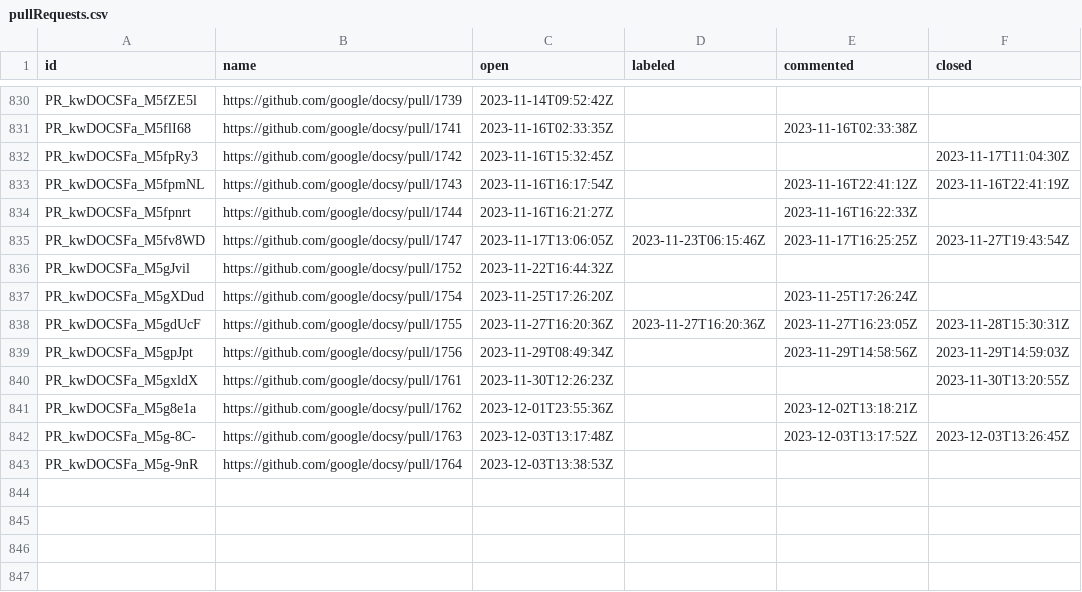
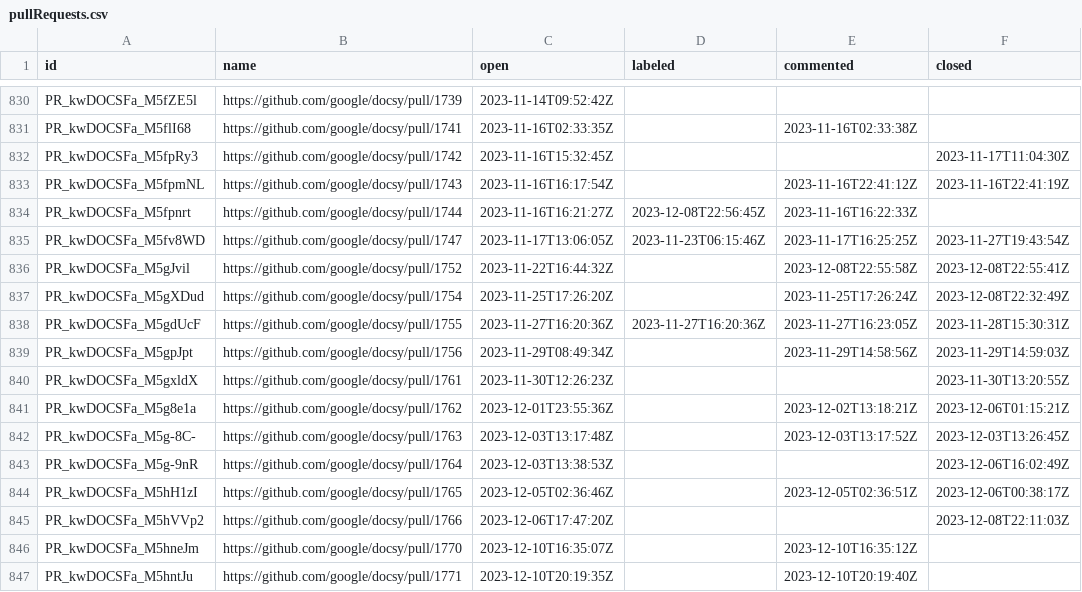
Before and after one commit to deining/docsy-metrics, a CSV file: data/google/docsy/pullRequests.csv, drawn as a sheet; only a part is shown, gaps mark what is left out.

```diff
--- a/data/google/docsy/pullRequests.csv
+++ b/data/google/docsy/pullRequests.csv
@@ -833,6 +833,6 @@ PR_kwDOCSFa_M5fpRy3,https://github.com/google/docsy/pull/1742,2023-11-16T15:32:4
 PR_kwDOCSFa_M5fpmNL,https://github.com/google/docsy/pull/1743,2023-11-16T16:17:54Z,,2023-11-16T22:41:12Z,2023-11-16T22:41:19Z
-PR_kwDOCSFa_M5fpnrt,https://github.com/google/docsy/pull/1744,2023-11-16T16:21:27Z,,2023-11-16T16:22:33Z,
+PR_kwDOCSFa_M5fpnrt,https://github.com/google/docsy/pull/1744,2023-11-16T16:21:27Z,2023-12-08T22:56:45Z,2023-11-16T16:22:33Z,
 PR_kwDOCSFa_M5fv8WD,https://github.com/google/docsy/pull/1747,2023-11-17T13:06:05Z,2023-11-23T06:15:46Z,2023-11-17T16:25:25Z,2023-11-27T19:43:54Z
-PR_kwDOCSFa_M5gJvil,https://github.com/google/docsy/pull/1752,2023-11-22T16:44:32Z,,,
-PR_kwDOCSFa_M5gXDud,https://github.com/google/docsy/pull/1754,2023-11-25T17:26:20Z,,2023-11-25T17:26:24Z,
+PR_kwDOCSFa_M5gJvil,https://github.com/google/docsy/pull/1752,2023-11-22T16:44:32Z,,2023-12-08T22:55:58Z,2023-12-08T22:55:41Z
+PR_kwDOCSFa_M5gXDud,https://github.com/google/docsy/pull/1754,2023-11-25T17:26:20Z,,2023-11-25T17:26:24Z,2023-12-08T22:32:49Z
 PR_kwDOCSFa_M5gdUcF,https://github.com/google/docsy/pull/1755,2023-11-27T16:20:36Z,2023-11-27T16:20:36Z,2023-11-27T16:23:05Z,2023-11-28T15:30:31Z
@@ -840,4 +840,8 @@ PR_kwDOCSFa_M5gpJpt,https://github.com/google/docsy/pull/1756,2023-11-29T08:49:3
 PR_kwDOCSFa_M5gxldX,https://github.com/google/docsy/pull/1761,2023-11-30T12:26:23Z,,,2023-11-30T13:20:55Z
-PR_kwDOCSFa_M5g8e1a,https://github.com/google/docsy/pull/1762,2023-12-01T23:55:36Z,,2023-12-02T13:18:21Z,
+PR_kwDOCSFa_M5g8e1a,https://github.com/google/docsy/pull/1762,2023-12-01T23:55:36Z,,2023-12-02T13:18:21Z,2023-12-06T01:15:21Z
 PR_kwDOCSFa_M5g-8C-,https://github.com/google/docsy/pull/1763,2023-12-03T13:17:48Z,,2023-12-03T13:17:52Z,2023-12-03T13:26:45Z
-PR_kwDOCSFa_M5g-9nR,https://github.com/google/docsy/pull/1764,2023-12-03T13:38:53Z,,,
+PR_kwDOCSFa_M5g-9nR,https://github.com/google/docsy/pull/1764,2023-12-03T13:38:53Z,,,2023-12-06T16:02:49Z
+PR_kwDOCSFa_M5hH1zI,https://github.com/google/docsy/pull/1765,2023-12-05T02:36:46Z,,2023-12-05T02:36:51Z,2023-12-06T00:38:17Z
+PR_kwDOCSFa_M5hVVp2,https://github.com/google/docsy/pull/1766,2023-12-06T17:47:20Z,,,2023-12-08T22:11:03Z
+PR_kwDOCSFa_M5hneJm,https://github.com/google/docsy/pull/1770,2023-12-10T16:35:07Z,,2023-12-10T16:35:12Z,
+PR_kwDOCSFa_M5hntJu,https://github.com/google/docsy/pull/1771,2023-12-10T20:19:35Z,,2023-12-10T20:19:40Z,
```
Also changed, not shown: data/google/docsy-example/issues.csv, data/google/docsy-example/pullRequests.csv, 1 other file.
